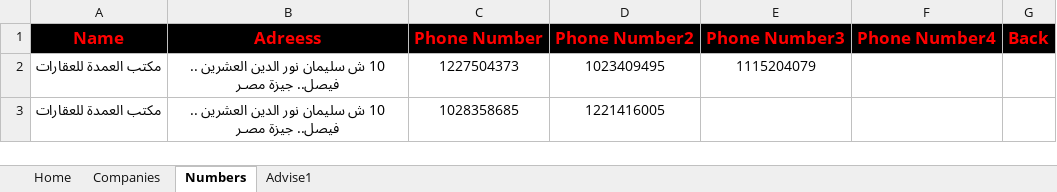
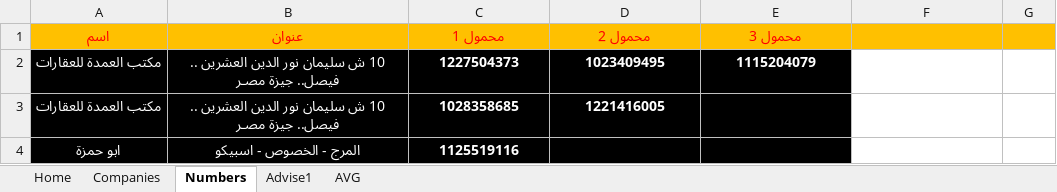
Before and after one commit to ibrahimahmed1998/QuickAccessv2, an Excel workbook: HTML/333/Home.xlsx, sheet Numbers, drawn as a sheet; values as stored, in another font and other column widths than the file's, no borders; charts and pictures not drawn; removed rows and columns are numbered as before the commit, all else as after; the diff names each change by its address in the sheet, - before the commit and + after, or states it on an @@ line.

```diff
--- a/HTML/333/Home.xlsx (sheet Numbers)
+++ b/HTML/333/Home.xlsx (sheet Numbers)
+sheet tab: AVG
-row 1: Name | Adreess | Phone Number | Phone Number2 | Phone Number3 | Phone Number4 | Back
+row 1: اسم | عنوان | محمول 1 | محمول 2 | محمول 3
-A2:E3 fill: none
+A2:E3 fill: #000000
@@ A2:E2 bold: off → on, text colour: black → #FFFFFF @@
@@ A3:D3 bold: off → on, text colour: black → #FFFFFF @@
+row 4: ابو حمزة | المرج - الخصوص - اسبيكو | 1125519116
```
Also changed, not shown: sheet Home, charts or pictures, HTML/English Excel.xlsx, HTML/F.xlsx, 43 other files.
